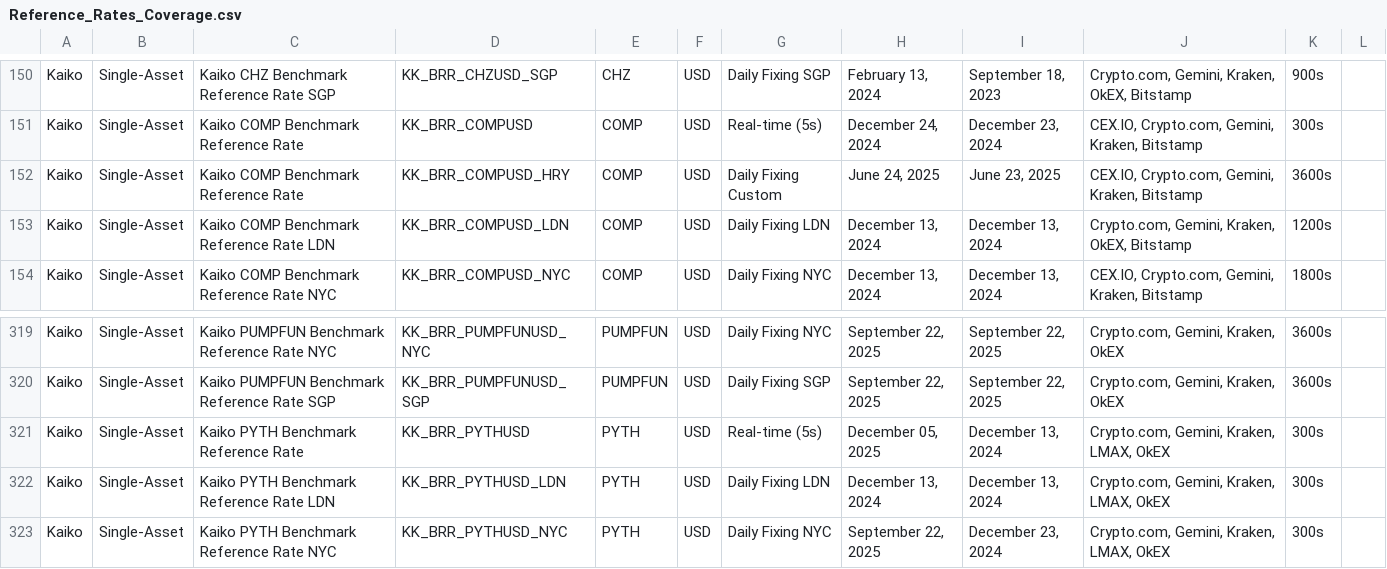
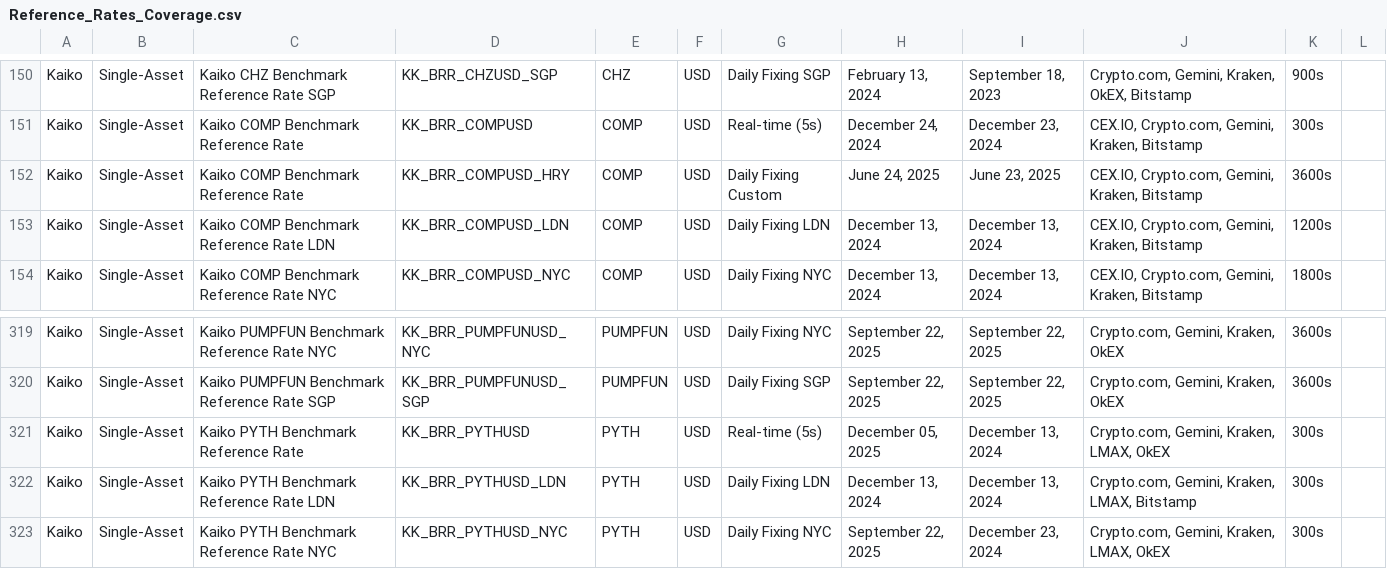
Before and after one commit to rdavill/kaiko_indices_coverage, a CSV file: Reference_Rates_Coverage.csv, drawn as a sheet; only a part is shown, gaps mark what is left out.

```diff
--- a/Reference_Rates_Coverage.csv
+++ b/Reference_Rates_Coverage.csv
@@ -152,3 +152,3 @@ Kaiko,Single-Asset,Kaiko COMP Benchmark Reference Rate ,KK_BRR_COMPUSD,COMP,USD,
 Kaiko,Single-Asset,Kaiko COMP Benchmark Reference Rate ,KK_BRR_COMPUSD_HRY,COMP,USD,Daily Fixing Custom,"June 24, 2025","June 23, 2025","CEX.IO, Crypto.com, Gemini, Kraken, Bitstamp",3600s,
-Kaiko,Single-Asset,Kaiko COMP Benchmark Reference Rate LDN,KK_BRR_COMPUSD_LDN,COMP,USD,Daily Fixing LDN,"December 13, 2024","December 13, 2024","Crypto.com, Gemini, Kraken, OkEX, Bitstamp",1200s,
+Kaiko,Single-Asset,Kaiko COMP Benchmark Reference Rate LDN,KK_BRR_COMPUSD_LDN,COMP,USD,Daily Fixing LDN,"December 13, 2024","December 13, 2024","CEX.IO, Crypto.com, Gemini, Kraken, Bitstamp",1200s,
 Kaiko,Single-Asset,Kaiko COMP Benchmark Reference Rate NYC,KK_BRR_COMPUSD_NYC,COMP,USD,Daily Fixing NYC,"December 13, 2024","December 13, 2024","CEX.IO, Crypto.com, Gemini, Kraken, Bitstamp",1800s,
@@ -321,3 +321,3 @@ Kaiko,Single-Asset,Kaiko PUMPFUN Benchmark Reference Rate SGP,KK_BRR_PUMPFUNUSD_
 Kaiko,Single-Asset,Kaiko PYTH Benchmark Reference Rate ,KK_BRR_PYTHUSD,PYTH,USD,Real-time (5s),"December 05, 2025","December 13, 2024","Crypto.com, Gemini, Kraken, LMAX, OkEX",300s,
-Kaiko,Single-Asset,Kaiko PYTH Benchmark Reference Rate LDN,KK_BRR_PYTHUSD_LDN,PYTH,USD,Daily Fixing LDN,"December 13, 2024","December 13, 2024","Crypto.com, Gemini, Kraken, LMAX, OkEX",300s,
+Kaiko,Single-Asset,Kaiko PYTH Benchmark Reference Rate LDN,KK_BRR_PYTHUSD_LDN,PYTH,USD,Daily Fixing LDN,"December 13, 2024","December 13, 2024","Crypto.com, Gemini, Kraken, LMAX, Bitstamp",300s,
 Kaiko,Single-Asset,Kaiko PYTH Benchmark Reference Rate NYC,KK_BRR_PYTHUSD_NYC,PYTH,USD,Daily Fixing NYC,"September 22, 2025","December 23, 2024","Crypto.com, Gemini, Kraken, LMAX, OkEX",300s,
```
